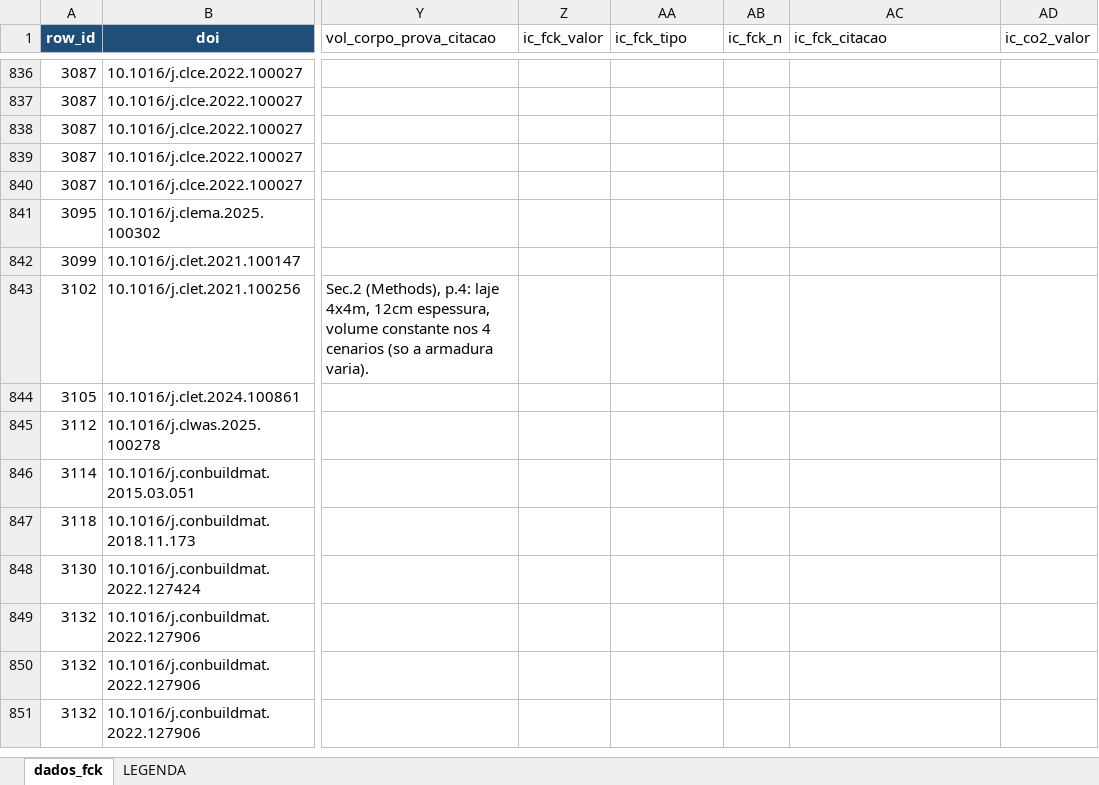
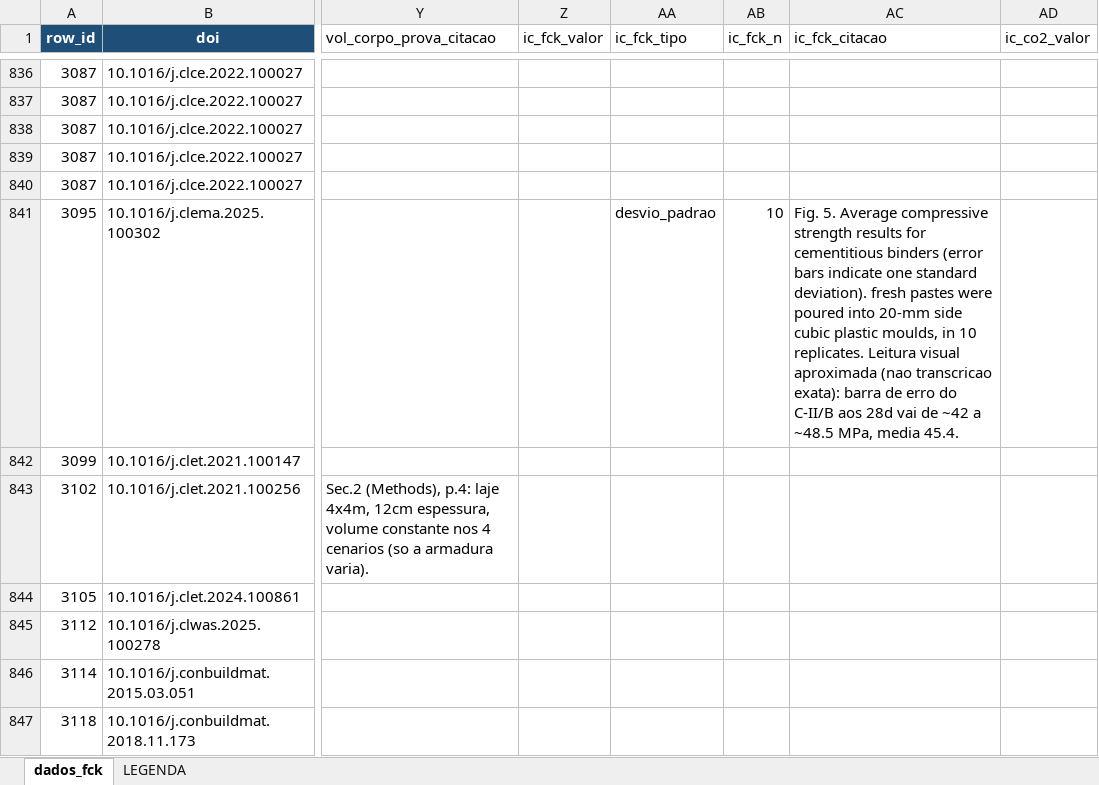
Before and after one commit to kielima/revisao-sistematica-literatura, an Excel workbook: meta_analysis_base.xlsx, sheet dados_fck, drawn as a sheet; only a part is shown, gaps mark what is left out; the shorter side is filled out with more unchanged rows; values as stored, in another font and other column widths than the file's, no borders; the diff covers the shown part only; the diff names each change by its address in the sheet, - before the commit and + after, or states it on an @@ line.

```diff
--- a/meta_analysis_base.xlsx (sheet dados_fck)
+++ b/meta_analysis_base.xlsx (sheet dados_fck)
-AA841 (ic_fck_tipo): (empty)
+AA841 (ic_fck_tipo): desvio_padrao
-AB841 (ic_fck_n): (empty)
+AB841 (ic_fck_n): 10
-AC841 (ic_fck_citacao): (empty)
+AC841 (ic_fck_citacao): Fig. 5. Average compressive strength results for cementitious binders (error bars indicate one standard deviation). fresh pastes were poured into 20-mm side cubic plastic moulds, in 10 replicates. Leitura visual aproximada (nao transcricao exata): barra de erro do C-II/B aos 28d vai de ~42 a ~48.5 MPa, media 45.4.
```
Also changed, not shown: 22 edited cells elsewhere in this sheet, 2 other files.
